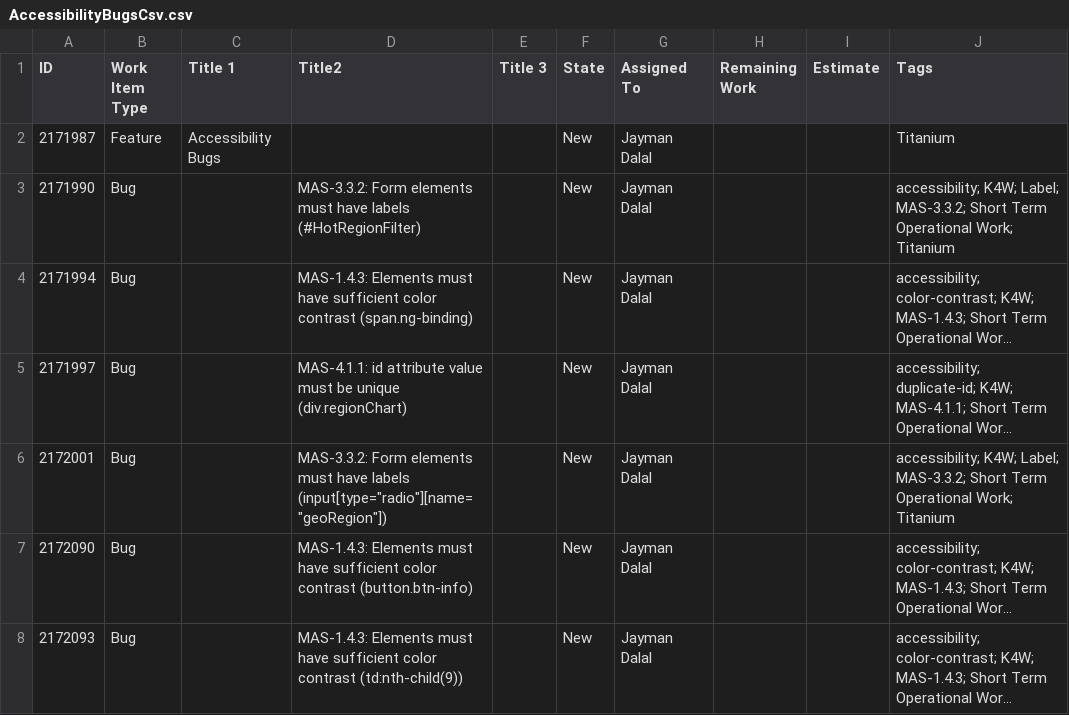
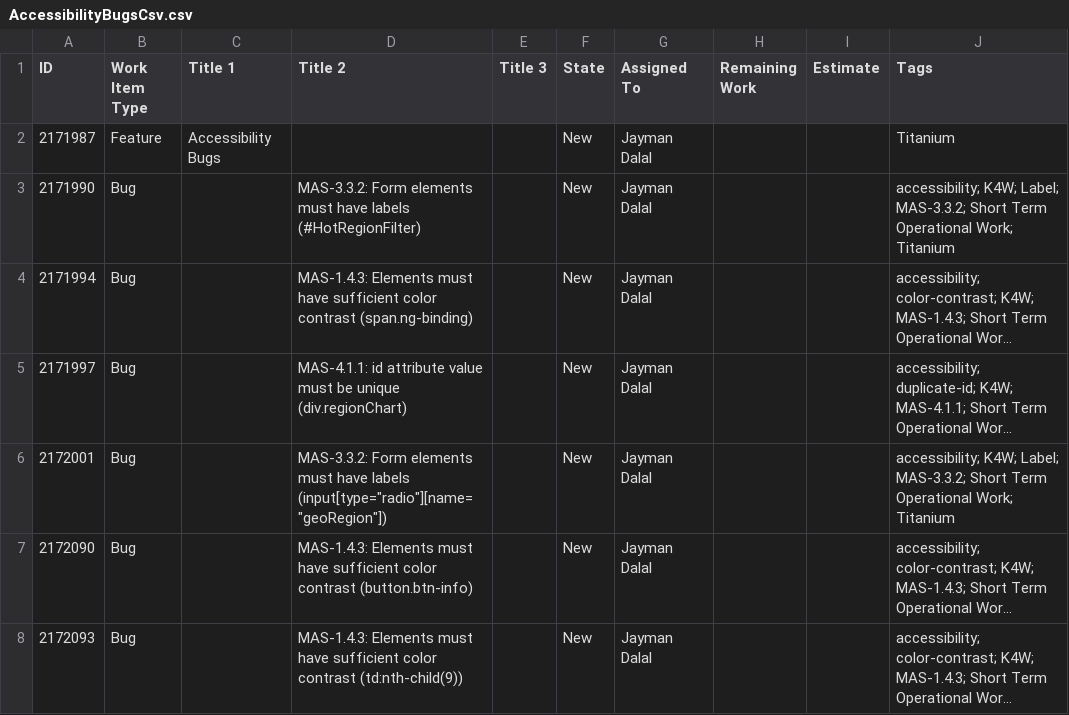
Before and after one commit to hujunwei/PowerShellReadCsv, a CSV file: AccessibilityBugsCsv.csv, drawn as a sheet; only a part is shown; long unchanged cells end in ….

```diff
--- a/AccessibilityBugsCsv.csv
+++ b/AccessibilityBugsCsv.csv
@@ -1,2 +1,2 @@
-ID,Work Item Type,Title 1,Title2,Title 3,State,Assigned To,Remaining Work,Estimate,Tags
+ID,Work Item Type,Title 1,Title 2,Title 3,State,Assigned To,Remaining Work,Estimate,Tags
 2171987,Feature,Accessibility Bugs,,,New,Jayman Dalal,,,Titanium
```
Also changed, not shown: 2 other files.
